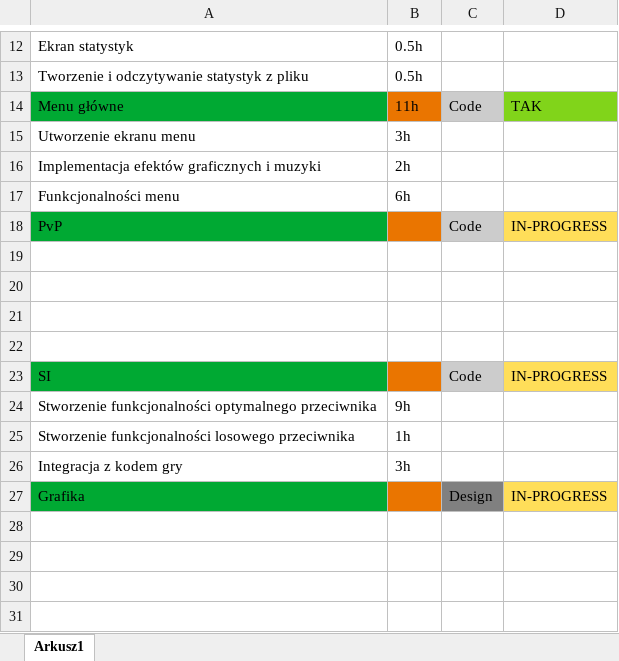
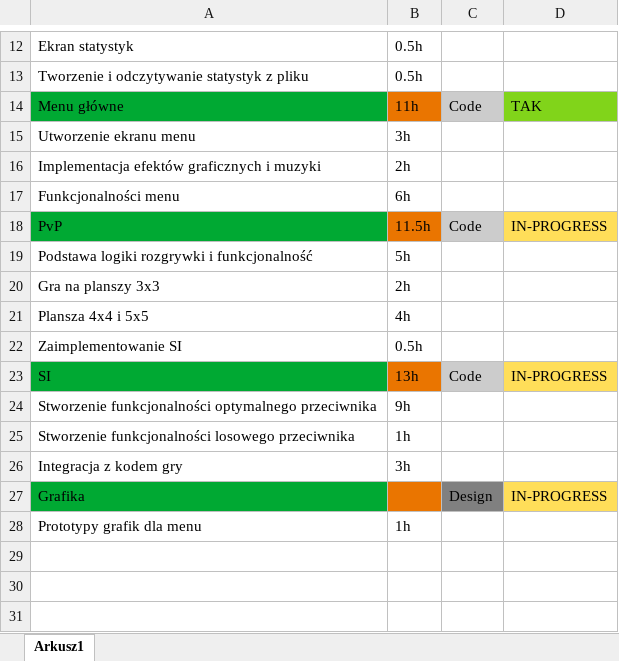
Before and after one commit to Gajewskii/projekt-zaliczenie-npg, an Excel workbook: sprawozdanie/Rozszerzony backlog.xlsx, sheet Arkusz1, drawn as a sheet; only a part is shown, gaps mark what is left out; values as stored, in another font and other column widths than the file's, no borders; the diff names each change by its address in the sheet, - before the commit and + after, or states it on an @@ line.

Commit message:
Dodano zadania

```diff
--- a/sprawozdanie/Rozszerzony backlog.xlsx (sheet Arkusz1)
+++ b/sprawozdanie/Rozszerzony backlog.xlsx (sheet Arkusz1)
-B18: (empty)
+B18: 11.5h
-row 19: (empty)
+row 19: Podstawa logiki rozgrywki i funkcjonalność | 5h
-row 20: (empty)
+row 20: Gra na planszy 3x3 | 2h
-row 21: (empty)
+row 21: Plansza 4x4 i 5x5 | 4h
-row 22: (empty)
+row 22: Zaimplementowanie SI | 0.5h
-B23: (empty)
+B23: 13h
-row 28: (empty)
+row 28: Prototypy grafik dla menu | 1h
```
